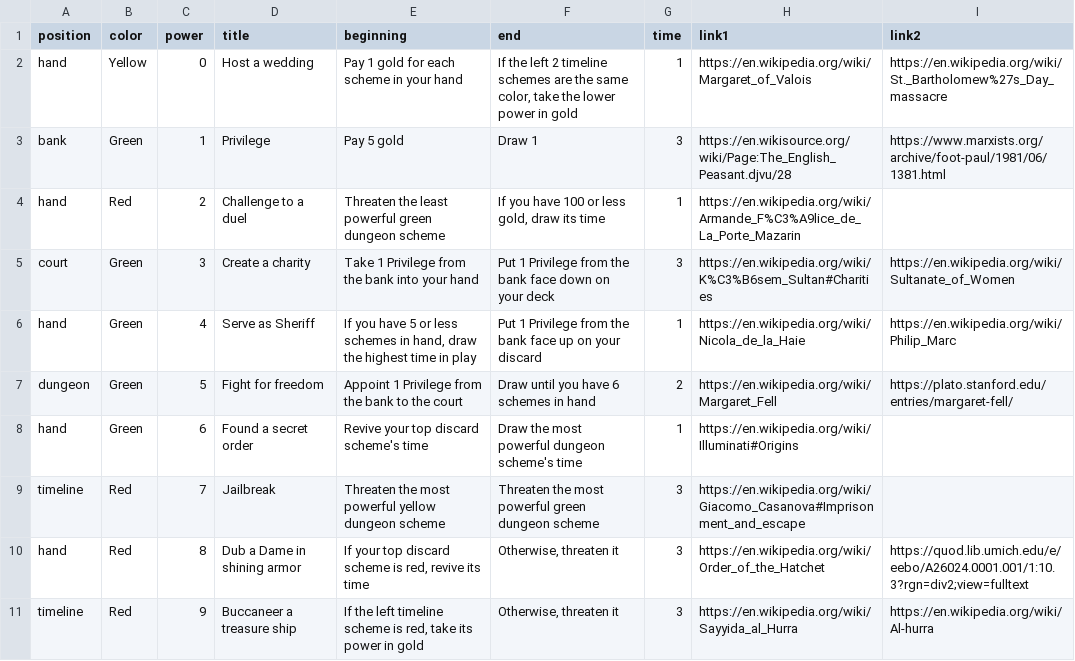
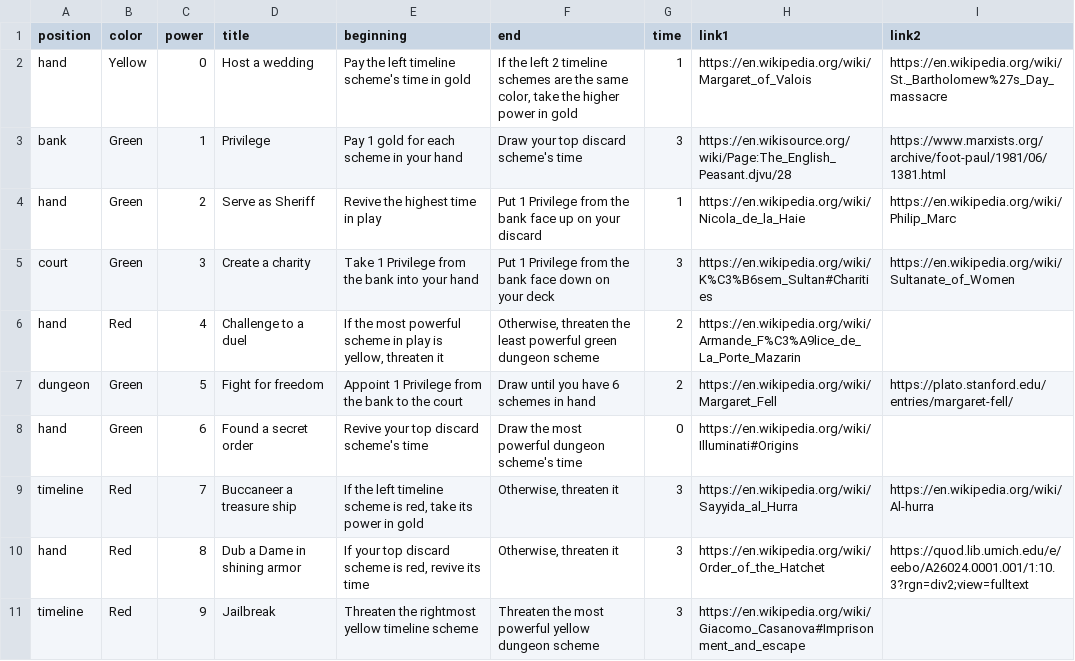
Before and after one commit to davidystephenson/empress, a CSV file: plots.csv, drawn as a sheet; only a part is shown; the diff covers the shown part only.

Commit message:
Update plots

```diff
--- a/plots.csv
+++ b/plots.csv
@@ -1,11 +1,11 @@
 position,color,power,title,beginning,end,time,link1,link2
-hand,Yellow,0,Host a wedding,Pay 1 gold for each scheme in your hand,"If the left 2 timeline schemes are the same color, take the lower power in gold",1,https://en.wikipedia.org/wiki/Margaret_of_Valois,https://en.wikipedia.org/wiki/St._Bartholomew%27s_Day_massacre
-bank,Green,1,Privilege,Pay 5 gold,Draw 1,3,https://en.wikisource.org/wiki/Page:The_English_Peasant.djvu/28,https://www.marxists.org/archive/foot-paul/1981/06/1381.html
-hand,Red,2,Challenge to a duel,Threaten the least powerful green dungeon scheme,"If you have 100 or less gold, draw its time",1,https://en.wikipedia.org/wiki/Armande_F%C3%A9lice_de_La_Porte_Mazarin,
+hand,Yellow,0,Host a wedding,Pay the left timeline scheme's time in gold,"If the left 2 timeline schemes are the same color, take the higher power in gold",1,https://en.wikipedia.org/wiki/Margaret_of_Valois,https://en.wikipedia.org/wiki/St._Bartholomew%27s_Day_massacre
+bank,Green,1,Privilege,Pay 1 gold for each scheme in your hand,Draw your top discard scheme's time,3,https://en.wikisource.org/wiki/Page:The_English_Peasant.djvu/28,https://www.marxists.org/archive/foot-paul/1981/06/1381.html
+hand,Green,2,Serve as Sheriff,Revive the highest time in play,Put 1 Privilege from the bank face up on your discard,1,https://en.wikipedia.org/wiki/Nicola_de_la_Haie,https://en.wikipedia.org/wiki/Philip_Marc
 court,Green,3,Create a charity,Take 1 Privilege from the bank into your hand,Put 1 Privilege from the bank face down on your deck,3,https://en.wikipedia.org/wiki/K%C3%B6sem_Sultan#Charities,https://en.wikipedia.org/wiki/Sultanate_of_Women
-hand,Green,4,Serve as Sheriff,"If you have 5 or less schemes in hand, draw the highest time in play",Put 1 Privilege from the bank face up on your discard,1,https://en.wikipedia.org/wiki/Nicola_de_la_Haie,https://en.wikipedia.org/wiki/Philip_Marc
+hand,Red,4,Challenge to a duel,"If the most powerful scheme in play is yellow, threaten it","Otherwise, threaten the least powerful green dungeon scheme",2,https://en.wikipedia.org/wiki/Armande_F%C3%A9lice_de_La_Porte_Mazarin,
 dungeon,Green,5,Fight for freedom,Appoint 1 Privilege from the bank to the court,Draw until you have 6 schemes in hand,2,https://en.wikipedia.org/wiki/Margaret_Fell,https://plato.stanford.edu/entries/margaret-fell/
-hand,Green,6,Found a secret order,Revive your top discard scheme's time,Draw the most powerful dungeon scheme's time,1,https://en.wikipedia.org/wiki/Illuminati#Origins,
-timeline,Red,7,Jailbreak,Threaten the most powerful yellow dungeon scheme,Threaten the most powerful green dungeon scheme,3,https://en.wikipedia.org/wiki/Giacomo_Casanova#Imprisonment_and_escape,
+hand,Green,6,Found a secret order,Revive your top discard scheme's time,Draw the most powerful dungeon scheme's time,0,https://en.wikipedia.org/wiki/Illuminati#Origins,
+timeline,Red,7,Buccaneer a treasure ship,"If the left timeline scheme is red, take its power in gold","Otherwise, threaten it",3,https://en.wikipedia.org/wiki/Sayyida_al_Hurra,https://en.wikipedia.org/wiki/Al-hurra
 hand,Red,8,Dub a Dame in shining armor,"If your top discard scheme is red, revive its time","Otherwise, threaten it",3,https://en.wikipedia.org/wiki/Order_of_the_Hatchet,https://quod.lib.umich.edu/e/eebo/A26024.0001.001/1:10.3?rgn=div2;view=fulltext
-timeline,Red,9,Buccaneer a treasure ship,"If the left timeline scheme is red, take its power in gold","Otherwise, threaten it",3,https://en.wikipedia.org/wiki/Sayyida_al_Hurra,https://en.wikipedia.org/wiki/Al-hurra
+timeline,Red,9,Jailbreak,Threaten the rightmost yellow timeline scheme,Threaten the most powerful yellow dungeon scheme,3,https://en.wikipedia.org/wiki/Giacomo_Casanova#Imprisonment_and_escape,
```
Also changed, not shown: 37 edited cells elsewhere in this file.
